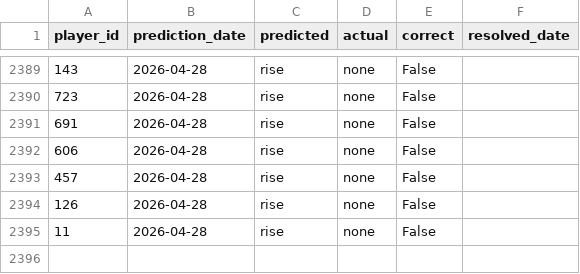
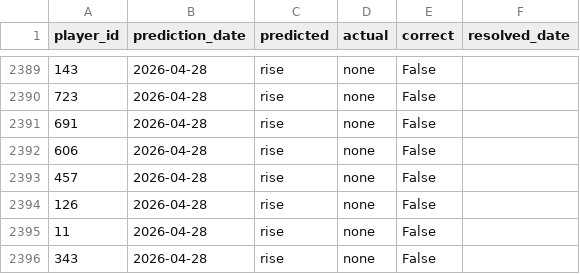
Before and after one commit to dauadaishaya9-lab/Fpl-price-predictor-, a CSV file: data/evaluation.csv, drawn as a sheet; only a part is shown, gaps mark what is left out.

```diff
--- a/data/evaluation.csv
+++ b/data/evaluation.csv
@@ -2395 +2395,2 @@ player_id,prediction_date,predicted,actual,correct,resolved_date
 11,2026-04-28,rise,none,False,
+343,2026-04-28,rise,none,False,
```
Also changed, not shown: data/predictions.csv, data/summary.csv, 2 other files.
